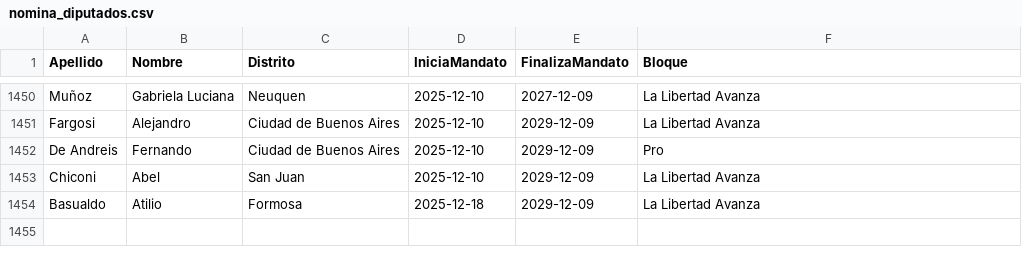
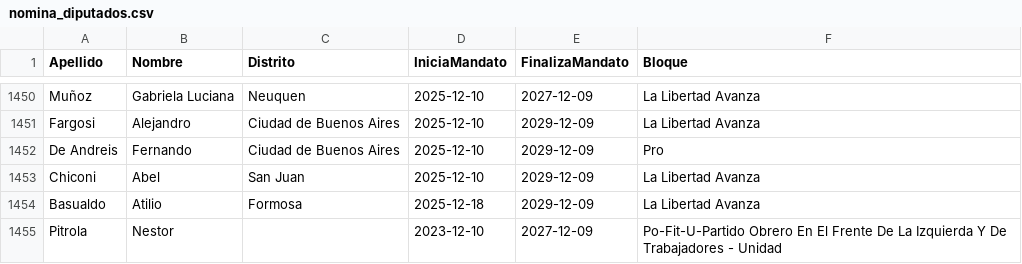
Before and after one commit to tresterciosadmin/Nowcast-Congreso, a CSV file: Nowcast Congreso Argy/datos/padron/data/nomina_diputados.csv, drawn as a sheet; only a part is shown, gaps mark what is left out.

```diff
--- a/Nowcast Congreso Argy/datos/padron/data/nomina_diputados.csv
+++ b/Nowcast Congreso Argy/datos/padron/data/nomina_diputados.csv
@@ -1454 +1454,2 @@ Chiconi,Abel,San Juan,2025-12-10,2029-12-09,La Libertad Avanza
 Basualdo,Atilio,Formosa,2025-12-18,2029-12-09,La Libertad Avanza
+Pitrola,Nestor,,2023-12-10,2027-12-09,Po-Fit-U-Partido Obrero En El Frente De La Izquierda Y De Trabajadores - Unidad
```
Also changed, not shown: Nowcast Congreso Argy/datos/padron/data/padron_diputados.csv, Nowcast Congreso Argy/modelo/voto_individual/outputs/disciplina_individual.csv, 16 other files.
